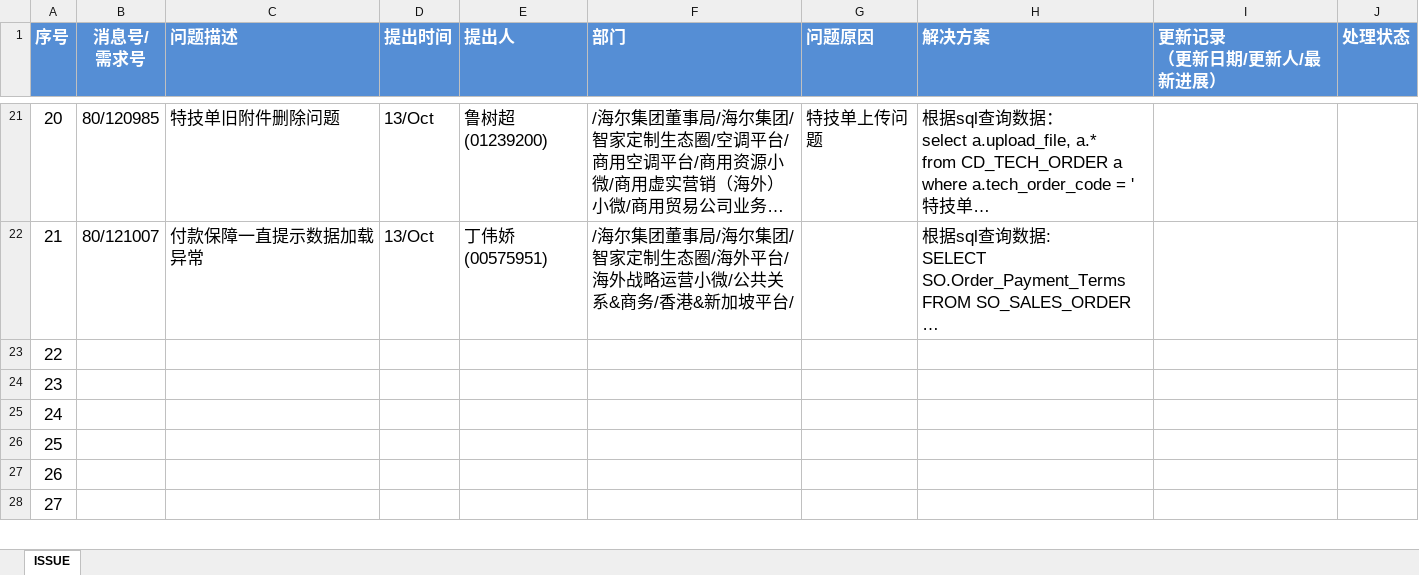
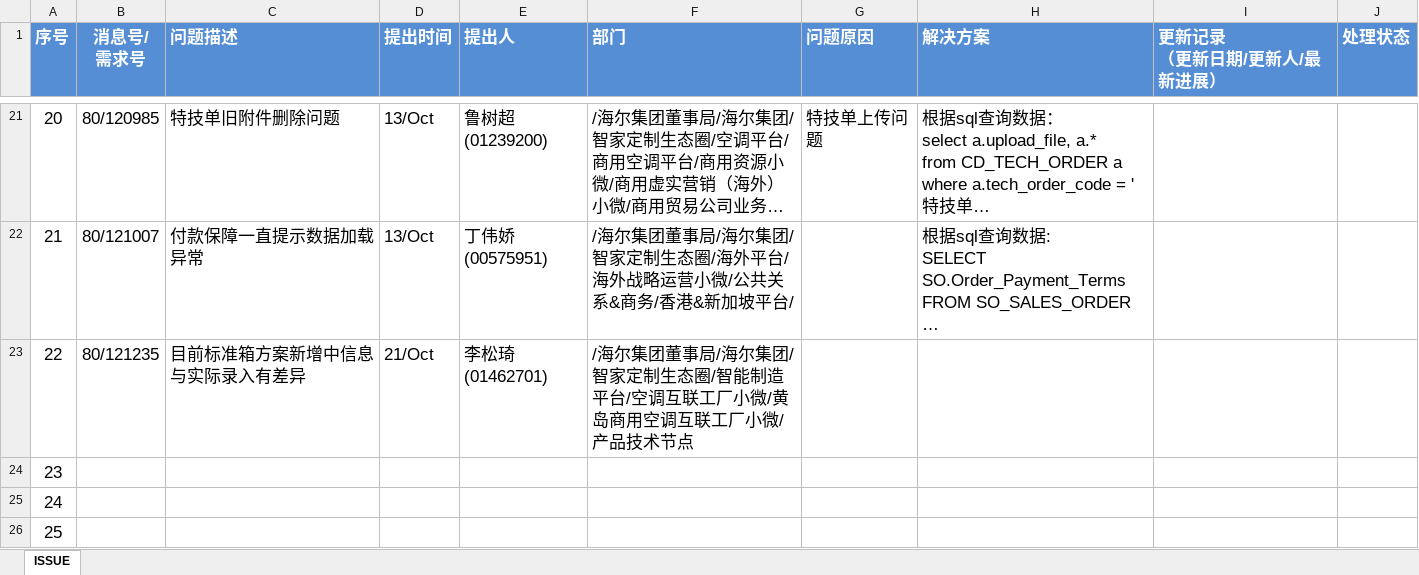
Before and after one commit to majihong1991/overseas-projects, an Excel workbook: Hrois+Hovas+单证/02_项目问题处理/运维Issue Log.xlsx, sheet ISSUE, drawn as a sheet; only a part is shown, gaps mark what is left out; the shorter side is filled out with more unchanged rows; long unchanged cells end in …; values as stored, in another font and other column widths than the file's, no borders; charts and pictures not drawn; the diff names each change by its address in the sheet, - before the commit and + after, or states it on an @@ line.

```diff
--- a/Hrois+Hovas+单证/02_项目问题处理/运维Issue Log.xlsx (sheet ISSUE)
+++ b/Hrois+Hovas+单证/02_项目问题处理/运维Issue Log.xlsx (sheet ISSUE)
-B23 (消息号/ 需求号): (empty)
+B23 (消息号/ 需求号): 80/121235
-C23 (问题描述): (empty)
+C23 (问题描述): 目前标准箱方案新增中信息与实际录入有差异
-D23 (提出时间): (empty)
+D23 (提出时间): 21/Oct
-E23 (提出人): (empty)
+E23 (提出人): 李松琦 (01462701)
-F23 (部门): (empty)
+F23 (部门): /海尔集团董事局/海尔集团/智家定制生态圈/智能制造平台/空调互联工厂小微/黄岛商用空调互联工厂小微/产品技术节点
```
Also changed, not shown: charts or pictures, Hrois+Hovas+单证/01_项目需求/大运维开发计划_20201012-PSI补充.xlsx, 7 other files.
